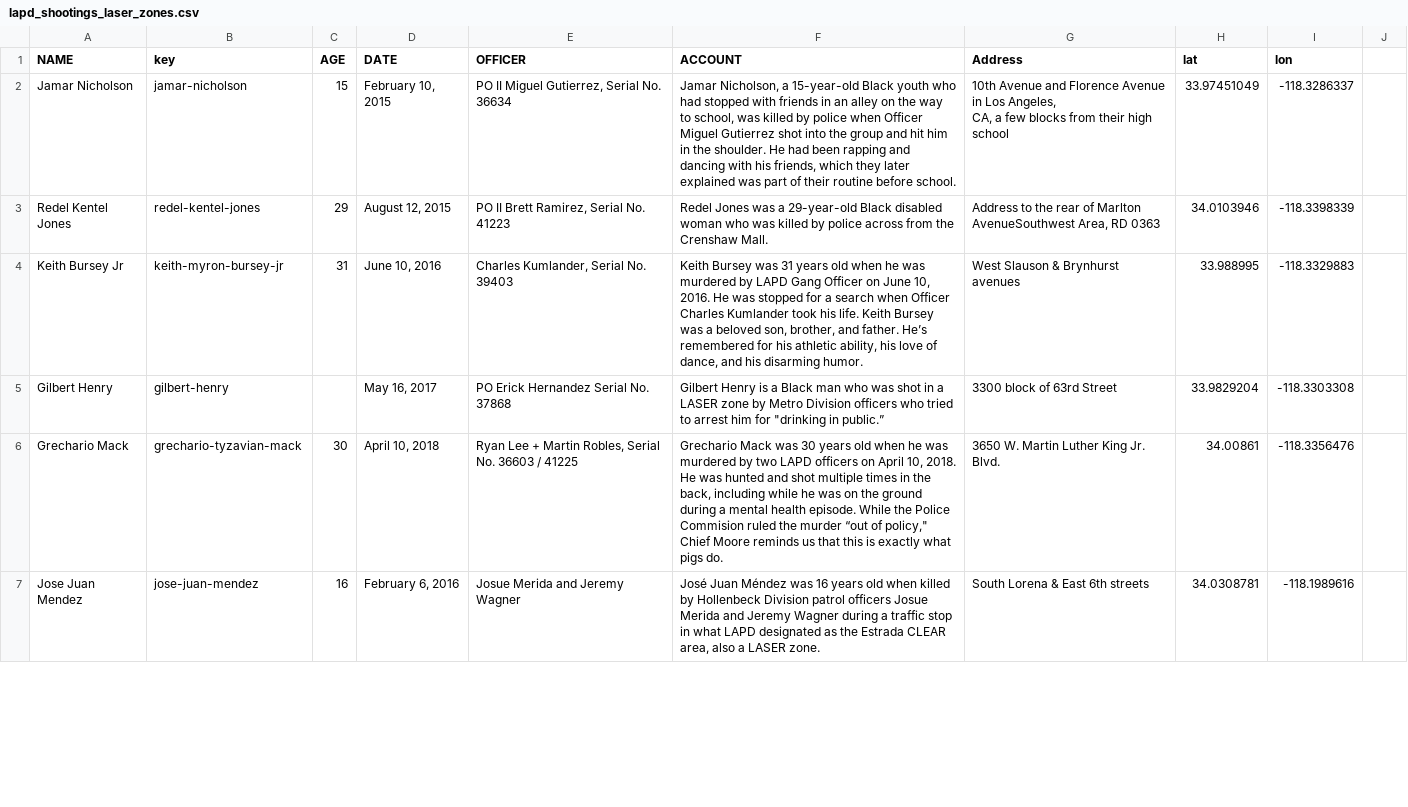
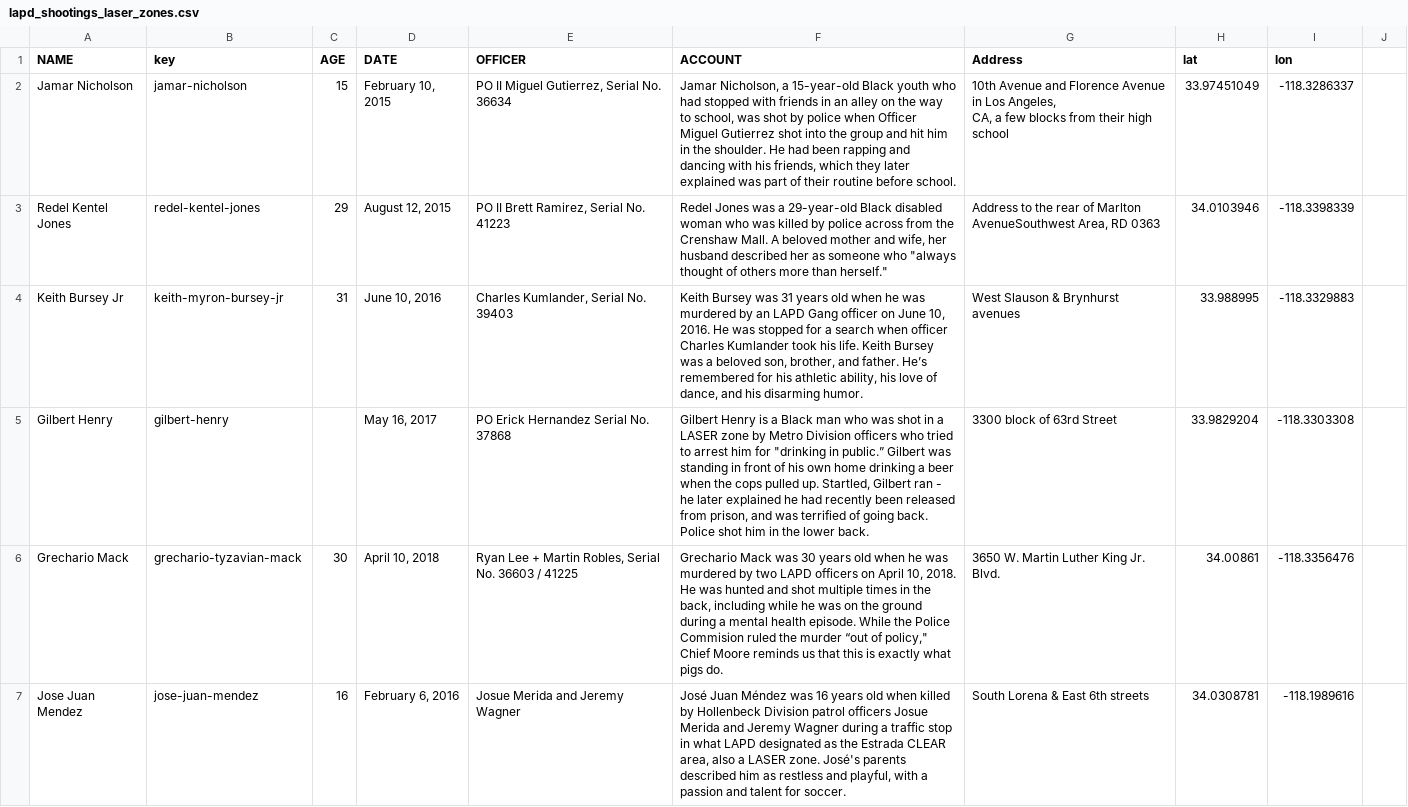
Before and after one commit to communitycoalition/communitycoalition.github.io, a CSV file: map/data/lapd_shootings_laser_zones.csv, drawn as a sheet; only a part is shown; the diff covers the shown part only.

Commit message:
update near or around csv

```diff
--- a/map/data/lapd_shootings_laser_zones.csv
+++ b/map/data/lapd_shootings_laser_zones.csv
@@ -1,8 +1,8 @@
 NAME,key,AGE,DATE,OFFICER,ACCOUNT,Address,lat,lon,
-Jamar Nicholson,jamar-nicholson,15,"February 10, 2015","PO II Miguel Gutierrez, Serial No. 36634","Jamar Nicholson, a 15-year-old Black youth who had stopped with friends in an alley on the way to school, was killed by police when Officer Miguel Gutierrez shot into the group and hit him in the shoulder. He had been rapping and dancing with his friends, which they later explained was part of their routine before school. ","10th Avenue and Florence Avenue in Los Angeles,
-CA, a few blocks from their high school",33.97451049,-118.3286337,
-Redel Kentel Jones,redel-kentel-jones,29,"August 12, 2015","PO II Brett Ramirez, Serial No. 41223",Redel Jones was a 29-year-old Black disabled woman who was killed by police across from the Crenshaw Mall. ,"Address to the rear of Marlton AvenueSouthwest Area, RD 0363",34.0103946,-118.3398339,
-Keith Bursey Jr,keith-myron-bursey-jr,31,"June 10, 2016","Charles Kumlander, Serial No. 39403","Keith Bursey was 31 years old when he was murdered by LAPD Gang Officer on June 10, 2016. He was stopped for a search when Officer Charles Kumlander took his life. Keith Bursey was a beloved son, brother, and father. He’s remembered for his athletic ability, his love of dance, and his disarming humor.",West Slauson & Brynhurst avenues,33.988995,-118.3329883,
-Gilbert Henry,gilbert-henry,,"May 16, 2017",PO Erick Hernandez Serial No. 37868,"Gilbert Henry is a Black man who was shot in a LASER zone by Metro Division officers who tried to arrest him for ""drinking in public.”",3300 block of 63rd Street,33.9829204,-118.3303308,
+Jamar Nicholson,jamar-nicholson,15,"February 10, 2015","PO II Miguel Gutierrez, Serial No. 36634","Jamar Nicholson, a 15-year-old Black youth who had stopped with friends in an alley on the way to school, was shot by police when Officer Miguel Gutierrez shot into the group and hit him in the shoulder. He had been rapping and dancing with his friends, which they later explained was part of their routine before school. ","10th Avenue and Florence Avenue in Los Angeles,
+CA, a few blocks from their high school",33.97451049,-118.3286337,
+Redel Kentel Jones,redel-kentel-jones,29,"August 12, 2015","PO II Brett Ramirez, Serial No. 41223","Redel Jones was a 29-year-old Black disabled woman who was killed by police across from the Crenshaw Mall. A beloved mother and wife, her husband described her as someone who ""always thought of others more than herself.""","Address to the rear of Marlton AvenueSouthwest Area, RD 0363",34.0103946,-118.3398339,
+Keith Bursey Jr,keith-myron-bursey-jr,31,"June 10, 2016","Charles Kumlander, Serial No. 39403","Keith Bursey was 31 years old when he was murdered by an LAPD Gang officer on June 10, 2016. He was stopped for a search when officer Charles Kumlander took his life. Keith Bursey was a beloved son, brother, and father. He’s remembered for his athletic ability, his love of dance, and his disarming humor.",West Slauson & Brynhurst avenues,33.988995,-118.3329883,
+Gilbert Henry,gilbert-henry,,"May 16, 2017",PO Erick Hernandez Serial No. 37868,"Gilbert Henry is a Black man who was shot in a LASER zone by Metro Division officers who tried to arrest him for ""drinking in public.” Gilbert was standing in front of his own home drinking a beer when the cops pulled up. Startled, Gilbert ran - he later explained he had recently been released from prison, and was terrified of going back. Police shot him in the lower back. ",3300 block of 63rd Street,33.9829204,-118.3303308,
 Grechario Mack,grechario-tyzavian-mack,30,"April 10, 2018","Ryan Lee + Martin Robles, Serial No. 36603 / 41225","Grechario Mack was 30 years old when he was murdered by two LAPD officers on April 10, 2018. He was hunted and shot multiple times in the back, including while he was on the ground during a mental health episode. While the Police Commision ruled the murder “out of policy,"" Chief Moore reminds us that this is exactly what pigs do.",3650 W. Martin Luther King Jr. Blvd.	,34.00861,-118.3356476,
-Jose Juan Mendez ,jose-juan-mendez,16,"February 6, 2016",Josue Merida and Jeremy Wagner,"José Juan Méndez was 16 years old when killed by Hollenbeck Division patrol officers Josue Merida and Jeremy Wagner during a traffic stop in what LAPD designated as the Estrada CLEAR area, also a LASER zone.",South Lorena & East 6th streets,34.0308781,-118.1989616,
+Jose Juan Mendez ,jose-juan-mendez,16,"February 6, 2016",Josue Merida and Jeremy Wagner,"José Juan Méndez was 16 years old when killed by Hollenbeck Division patrol officers Josue Merida and Jeremy Wagner during a traffic stop in what LAPD designated as the Estrada CLEAR area, also a LASER zone. José's parents described him as restless and playful, with a passion and talent for soccer. ",South Lorena & East 6th streets,34.0308781,-118.1989616,
```
Also changed, not shown: 5 edited cells elsewhere in this file.
